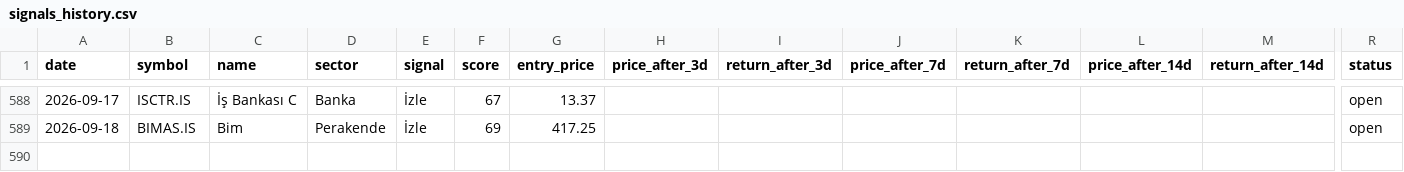
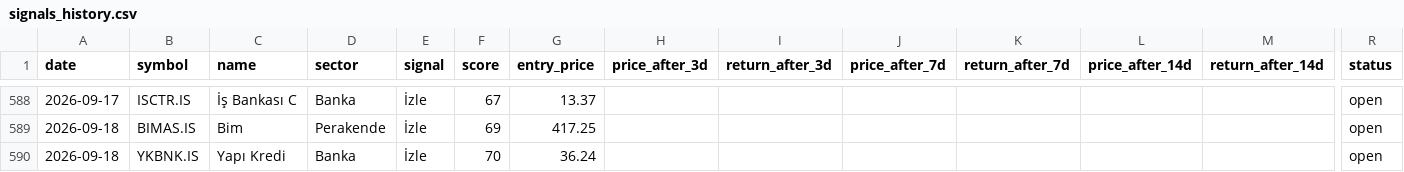
Before and after one commit to semreerol/BistTraderBot, a CSV file: data/signals_history.csv, drawn as a sheet; only a part is shown, gaps mark what is left out; rows hold the shown columns only; the diff names each change by its address in the sheet, - before the commit and + after, or states it on an @@ line.

```diff
--- a/data/signals_history.csv
+++ b/data/signals_history.csv
+row 590: 2026-09-18 | YKBNK.IS | Yapı Kredi | Banka | İzle | 70 | 36.24 |  |  |  |  |  |  | open
```
